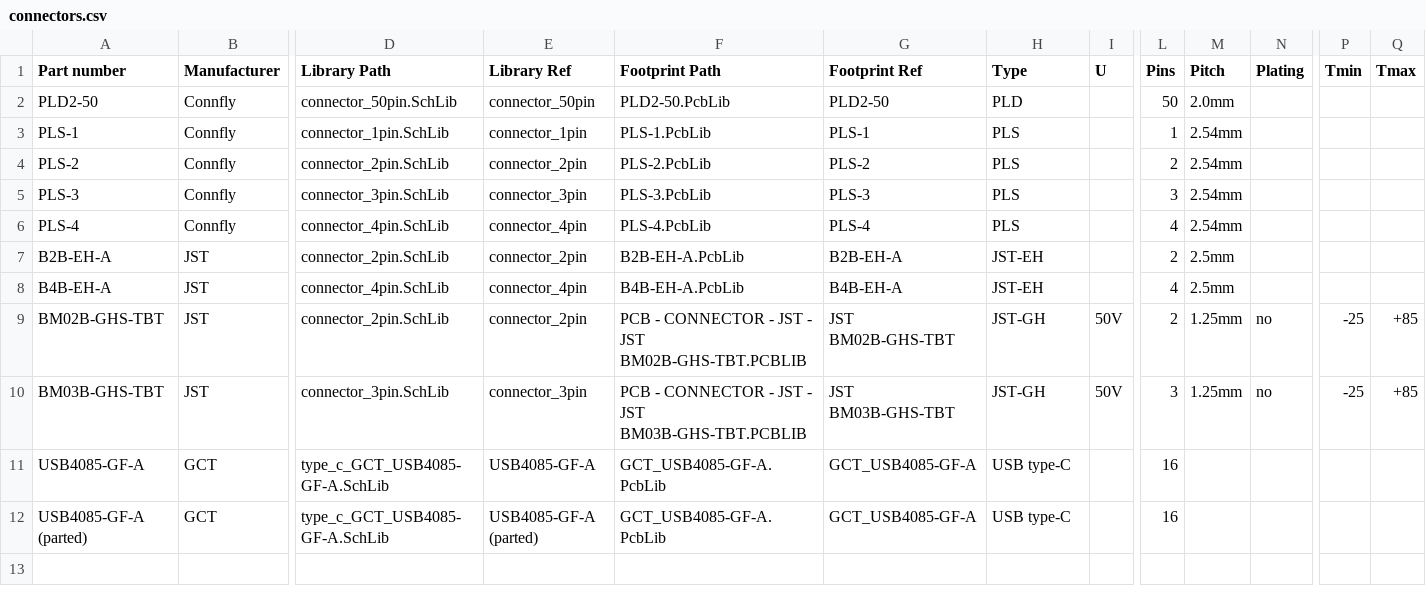
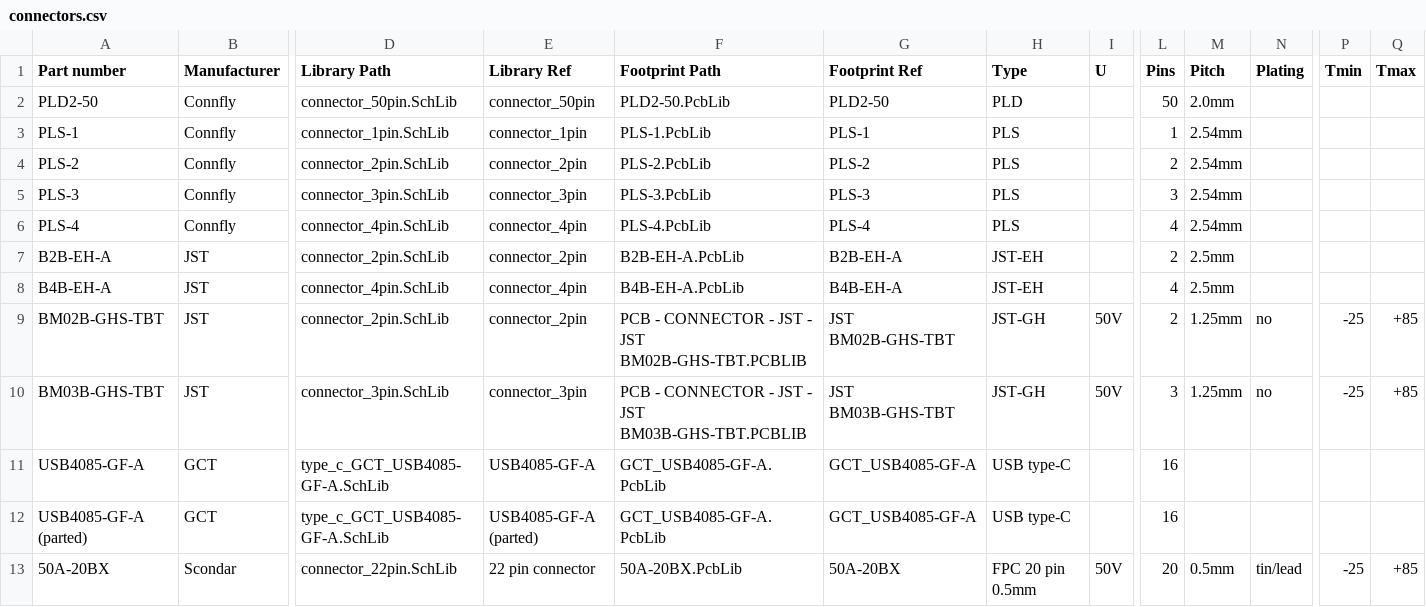
Before and after one commit to 00xED/altium-common, a CSV file: lib/parts_db/connectors.csv, drawn as a sheet; only a part is shown, gaps mark what is left out; rows hold the shown columns only; the diff names each change by its address in the sheet, - before the commit and + after, or states it on an @@ line.

```diff
--- a/lib/parts_db/connectors.csv
+++ b/lib/parts_db/connectors.csv
+row 13: 50A-20BX | Scondar | connector_22pin.SchLib | 22 pin connector | 50A-20BX.PcbLib | 50A-20BX | FPC 20 pin 0.5mm | 50V | 20 | 0.5mm | tin/lead | -25 | +85
```
Also changed, not shown: lib/parts_db/connector_custom.csv, 8 other files.
